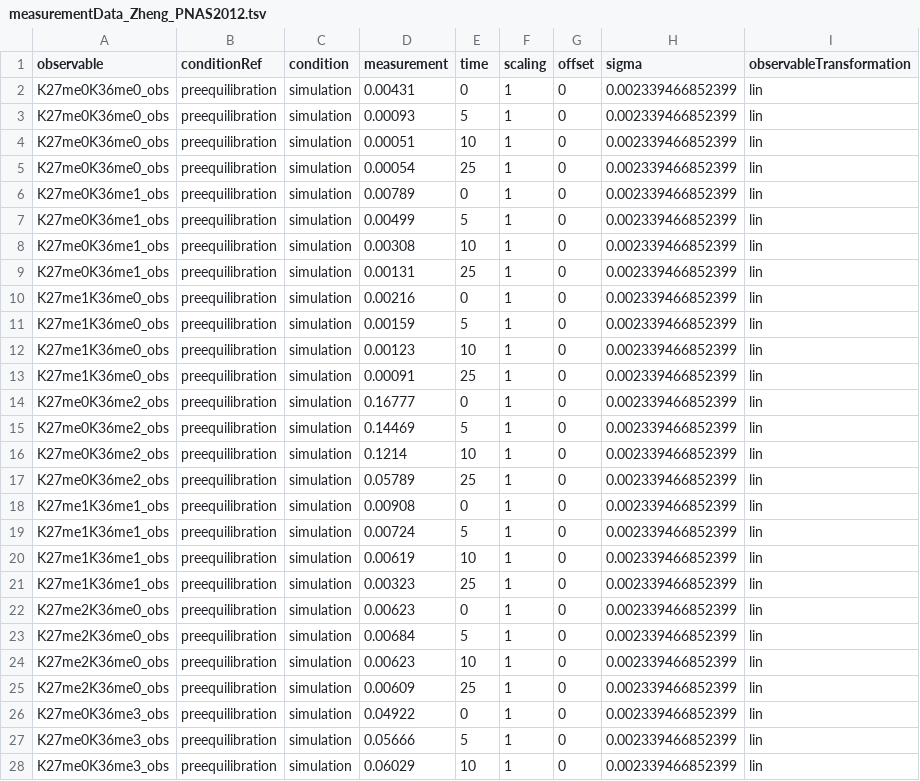
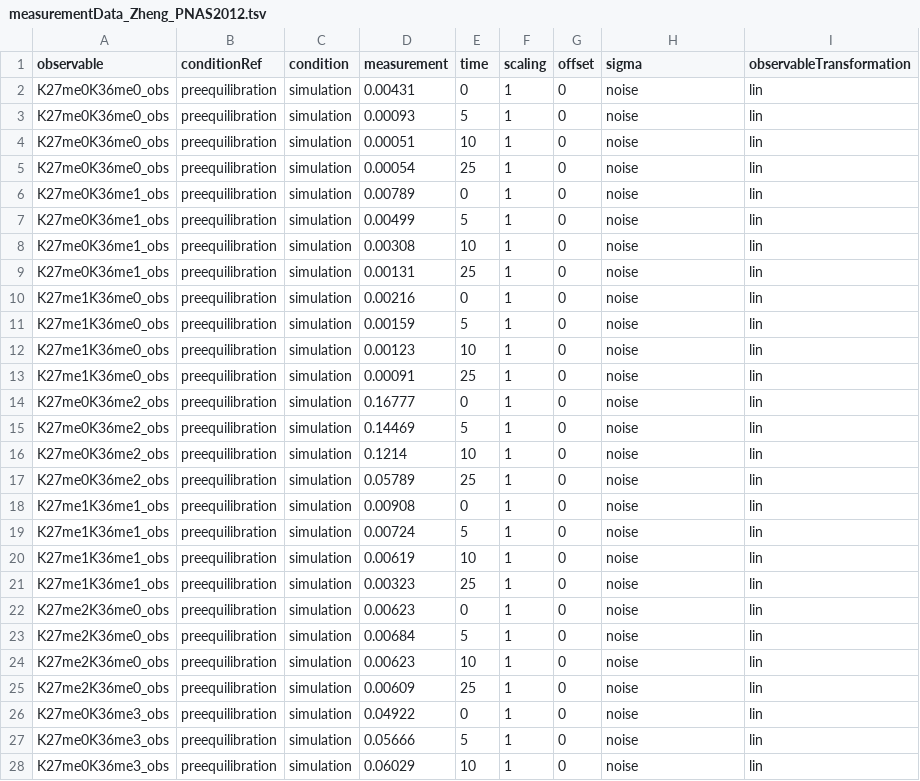
Before and after one commit to erikadudki/Benchmark-Models, a TSV file: hackathon_contributions_new_data_format/Zheng_PNAS2012/measurementData_Zheng_PNAS2012.tsv, drawn as a sheet; only a part is shown; the diff covers the shown part only.

Commit message:
noise added in Zheng

```diff
--- a/hackathon_contributions_new_data_format/Zheng_PNAS2012/measurementData_Zheng_PNAS2012.tsv
+++ b/hackathon_contributions_new_data_format/Zheng_PNAS2012/measurementData_Zheng_PNAS2012.tsv
@@ -1,28 +1,28 @@
 observable	conditionRef	condition	measurement	time	scaling	offset	sigma	observableTransformation
-K27me0K36me0_obs	preequilibration	simulation	0.00431	0	1	0	0.002339466852399	lin
-K27me0K36me0_obs	preequilibration	simulation	0.00093	5	1	0	0.002339466852399	lin
-K27me0K36me0_obs	preequilibration	simulation	0.00051	10	1	0	0.002339466852399	lin
-K27me0K36me0_obs	preequilibration	simulation	0.00054	25	1	0	0.002339466852399	lin
-K27me0K36me1_obs	preequilibration	simulation	0.00789	0	1	0	0.002339466852399	lin
-K27me0K36me1_obs	preequilibration	simulation	0.00499	5	1	0	0.002339466852399	lin
-K27me0K36me1_obs	preequilibration	simulation	0.00308	10	1	0	0.002339466852399	lin
-K27me0K36me1_obs	preequilibration	simulation	0.00131	25	1	0	0.002339466852399	lin
-K27me1K36me0_obs	preequilibration	simulation	0.00216	0	1	0	0.002339466852399	lin
-K27me1K36me0_obs	preequilibration	simulation	0.00159	5	1	0	0.002339466852399	lin
-K27me1K36me0_obs	preequilibration	simulation	0.00123	10	1	0	0.002339466852399	lin
-K27me1K36me0_obs	preequilibration	simulation	0.00091	25	1	0	0.002339466852399	lin
-K27me0K36me2_obs	preequilibration	simulation	0.16777	0	1	0	0.002339466852399	lin
-K27me0K36me2_obs	preequilibration	simulation	0.14469	5	1	0	0.002339466852399	lin
-K27me0K36me2_obs	preequilibration	simulation	0.1214	10	1	0	0.002339466852399	lin
-K27me0K36me2_obs	preequilibration	simulation	0.05789	25	1	0	0.002339466852399	lin
-K27me1K36me1_obs	preequilibration	simulation	0.00908	0	1	0	0.002339466852399	lin
-K27me1K36me1_obs	preequilibration	simulation	0.00724	5	1	0	0.002339466852399	lin
-K27me1K36me1_obs	preequilibration	simulation	0.00619	10	1	0	0.002339466852399	lin
-K27me1K36me1_obs	preequilibration	simulation	0.00323	25	1	0	0.002339466852399	lin
-K27me2K36me0_obs	preequilibration	simulation	0.00623	0	1	0	0.002339466852399	lin
-K27me2K36me0_obs	preequilibration	simulation	0.00684	5	1	0	0.002339466852399	lin
-K27me2K36me0_obs	preequilibration	simulation	0.00623	10	1	0	0.002339466852399	lin
-K27me2K36me0_obs	preequilibration	simulation	0.00609	25	1	0	0.002339466852399	lin
-K27me0K36me3_obs	preequilibration	simulation	0.04922	0	1	0	0.002339466852399	lin
-K27me0K36me3_obs	preequilibration	simulation	0.05666	5	1	0	0.002339466852399	lin
-K27me0K36me3_obs	preequilibration	simulation	0.06029	10	1	0	0.002339466852399	lin
+K27me0K36me0_obs	preequilibration	simulation	0.00431	0	1	0	noise	lin
+K27me0K36me0_obs	preequilibration	simulation	0.00093	5	1	0	noise	lin
+K27me0K36me0_obs	preequilibration	simulation	0.00051	10	1	0	noise	lin
+K27me0K36me0_obs	preequilibration	simulation	0.00054	25	1	0	noise	lin
+K27me0K36me1_obs	preequilibration	simulation	0.00789	0	1	0	noise	lin
+K27me0K36me1_obs	preequilibration	simulation	0.00499	5	1	0	noise	lin
+K27me0K36me1_obs	preequilibration	simulation	0.00308	10	1	0	noise	lin
+K27me0K36me1_obs	preequilibration	simulation	0.00131	25	1	0	noise	lin
+K27me1K36me0_obs	preequilibration	simulation	0.00216	0	1	0	noise	lin
+K27me1K36me0_obs	preequilibration	simulation	0.00159	5	1	0	noise	lin
+K27me1K36me0_obs	preequilibration	simulation	0.00123	10	1	0	noise	lin
+K27me1K36me0_obs	preequilibration	simulation	0.00091	25	1	0	noise	lin
+K27me0K36me2_obs	preequilibration	simulation	0.16777	0	1	0	noise	lin
+K27me0K36me2_obs	preequilibration	simulation	0.14469	5	1	0	noise	lin
+K27me0K36me2_obs	preequilibration	simulation	0.1214	10	1	0	noise	lin
+K27me0K36me2_obs	preequilibration	simulation	0.05789	25	1	0	noise	lin
+K27me1K36me1_obs	preequilibration	simulation	0.00908	0	1	0	noise	lin
+K27me1K36me1_obs	preequilibration	simulation	0.00724	5	1	0	noise	lin
+K27me1K36me1_obs	preequilibration	simulation	0.00619	10	1	0	noise	lin
+K27me1K36me1_obs	preequilibration	simulation	0.00323	25	1	0	noise	lin
+K27me2K36me0_obs	preequilibration	simulation	0.00623	0	1	0	noise	lin
+K27me2K36me0_obs	preequilibration	simulation	0.00684	5	1	0	noise	lin
+K27me2K36me0_obs	preequilibration	simulation	0.00623	10	1	0	noise	lin
+K27me2K36me0_obs	preequilibration	simulation	0.00609	25	1	0	noise	lin
+K27me0K36me3_obs	preequilibration	simulation	0.04922	0	1	0	noise	lin
+K27me0K36me3_obs	preequilibration	simulation	0.05666	5	1	0	noise	lin
+K27me0K36me3_obs	preequilibration	simulation	0.06029	10	1	0	noise	lin
```
Also changed, not shown: 33 edited cells elsewhere in this file.
